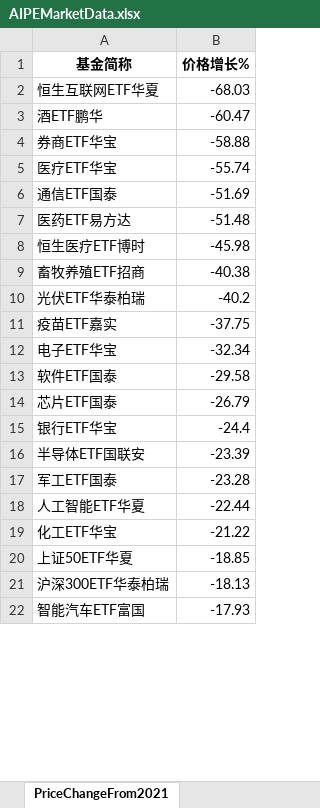
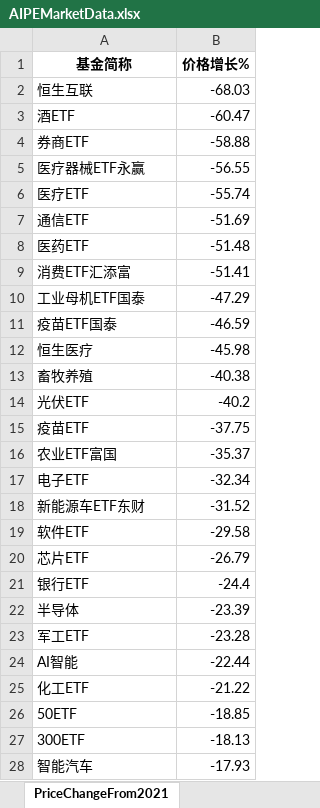
Before and after one commit to digital-era/AIPEMarketData, an Excel workbook: data/AIPEMarketData.xlsx, sheet PriceChangeFrom2021, drawn as a sheet; only a part is shown; values as stored, in another font and other column widths than the file's, no borders; addresses are those after the commit; the diff covers the shown part only; the diff names each change by its address in the sheet, - before the commit and + after, or states it on an @@ line.

```diff
--- a/data/AIPEMarketData.xlsx (sheet PriceChangeFrom2021)
+++ b/data/AIPEMarketData.xlsx (sheet PriceChangeFrom2021)
-A2 (基金简称): 恒生互联网ETF华夏
+A2 (基金简称): 恒生互联
-A3 (基金简称): 酒ETF鹏华
+A3 (基金简称): 酒ETF
-A4 (基金简称): 券商ETF华宝
+A4 (基金简称): 券商ETF
+row 5: 医疗器械ETF永赢 | -56.55
-A6 (基金简称): 医疗ETF华宝
+A6 (基金简称): 医疗ETF
-A7 (基金简称): 通信ETF国泰
+A7 (基金简称): 通信ETF
-A8 (基金简称): 医药ETF易方达
+A8 (基金简称): 医药ETF
+row 9: 消费ETF汇添富 | -51.41
+row 10: 工业母机ETF国泰 | -47.29
+row 11: 疫苗ETF国泰 | -46.59
-A12 (基金简称): 恒生医疗ETF博时
+A12 (基金简称): 恒生医疗
-A13 (基金简称): 畜牧养殖ETF招商
+A13 (基金简称): 畜牧养殖
-A14 (基金简称): 光伏ETF华泰柏瑞
+A14 (基金简称): 光伏ETF
-A15 (基金简称): 疫苗ETF嘉实
+A15 (基金简称): 疫苗ETF
+row 16: 农业ETF富国 | -35.37
-A17 (基金简称): 电子ETF华宝
+A17 (基金简称): 电子ETF
+row 18: 新能源车ETF东财 | -31.52
-A19 (基金简称): 软件ETF国泰
+A19 (基金简称): 软件ETF
-A20 (基金简称): 芯片ETF国泰
+A20 (基金简称): 芯片ETF
-A21 (基金简称): 银行ETF华宝
+A21 (基金简称): 银行ETF
-A22 (基金简称): 半导体ETF国联安
+A22 (基金简称): 半导体
-A23 (基金简称): 军工ETF国泰
+A23 (基金简称): 军工ETF
-A24 (基金简称): 人工智能ETF华夏
+A24 (基金简称): AI智能
-A25 (基金简称): 化工ETF华宝
+A25 (基金简称): 化工ETF
-A26 (基金简称): 上证50ETF华夏
+A26 (基金简称): 50ETF
-A27 (基金简称): 沪深300ETF华泰柏瑞
+A27 (基金简称): 300ETF
-A28 (基金简称): 智能汽车ETF富国
+A28 (基金简称): 智能汽车
```
Also changed, not shown: 9 added rows, 2 removed rows and 27 edited cells elsewhere in this sheet, sheet ShareChangeFrom2021, sheet TopStockInTopPotScore, sheet TopStockIn5DaysMainFund, sheet ARGroup, sheet DistributeHotIndustry, sheet TopMainFund5Days, 6 more sheets, 14 other files.
